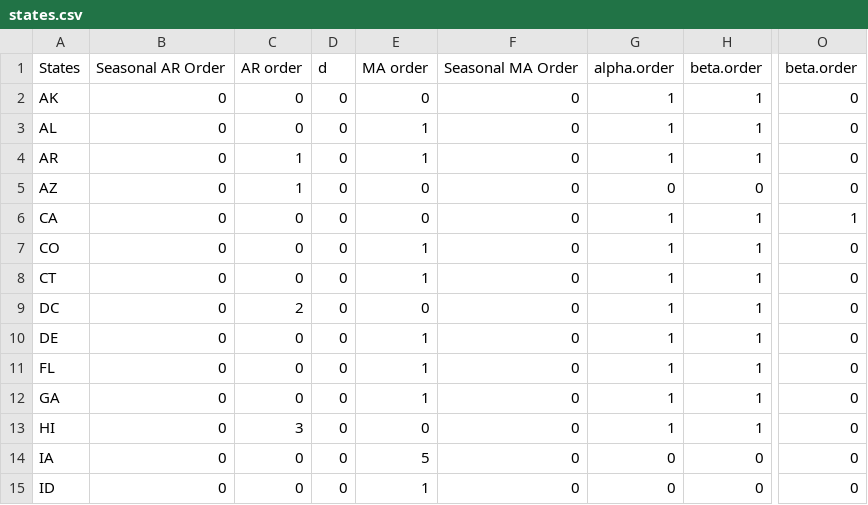
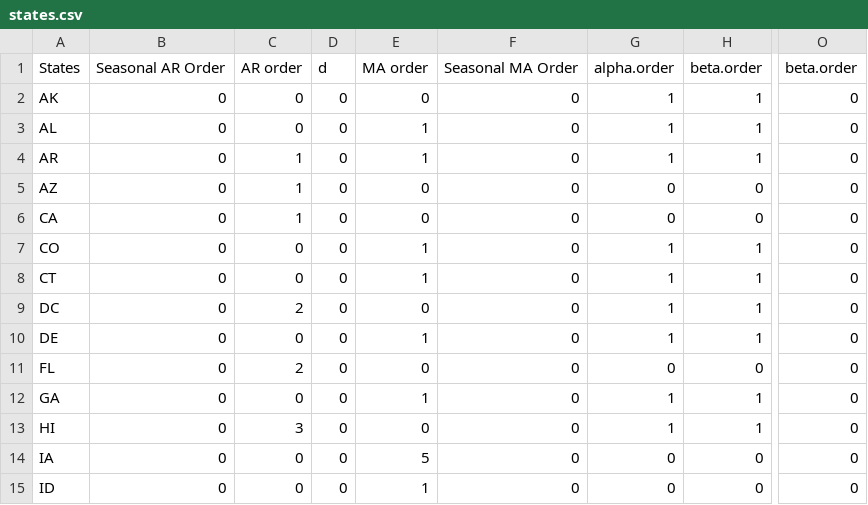
Before and after one commit to zhouzhenghui/svnrepository, a CSV file: SVNRepository/Data/Supply Demand/Data/states.csv, drawn as a sheet; only a part is shown, gaps mark what is left out; the diff names each change by its address in the sheet, - before the commit and + after, or states it on an @@ line.

```diff
--- a/SVNRepository/Data/Supply Demand/Data/states.csv
+++ b/SVNRepository/Data/Supply Demand/Data/states.csv
-C6: 0
+C6: 1
-G6: 1
+G6: 0
-H6: 1
+H6: 0
-O6: 1
+O6: 0
-C11: 0
+C11: 2
-E11: 1
+E11: 0
-G11: 1
+G11: 0
-H11: 1
+H11: 0
```
Also changed, not shown: SVNRepository/Data/Supply Demand/Data/source_files.csv, 3 other files.
